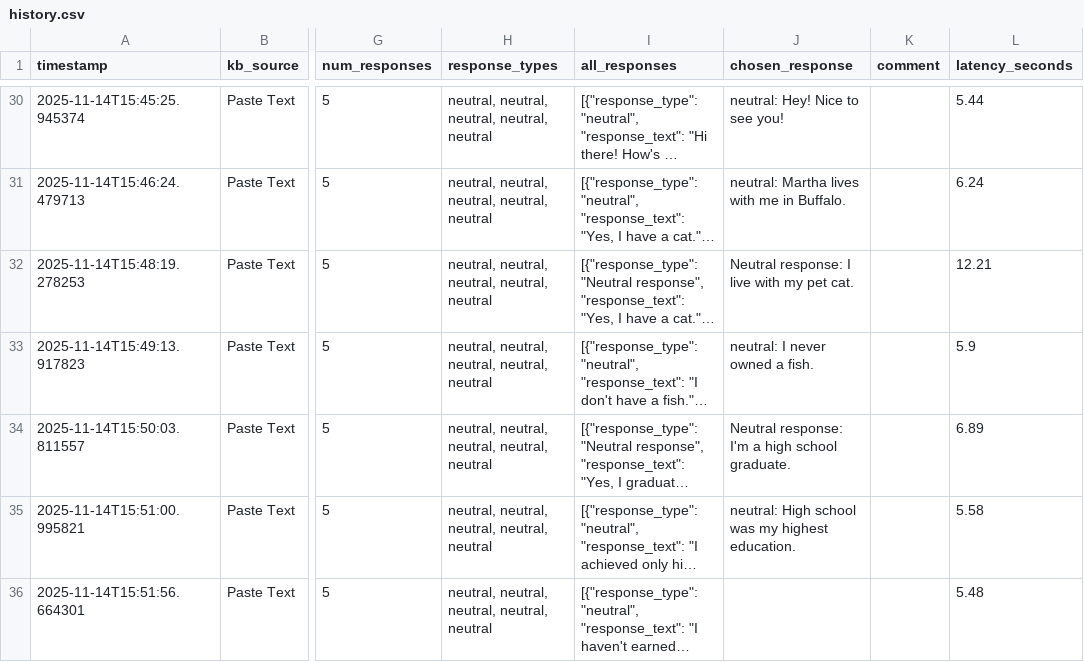
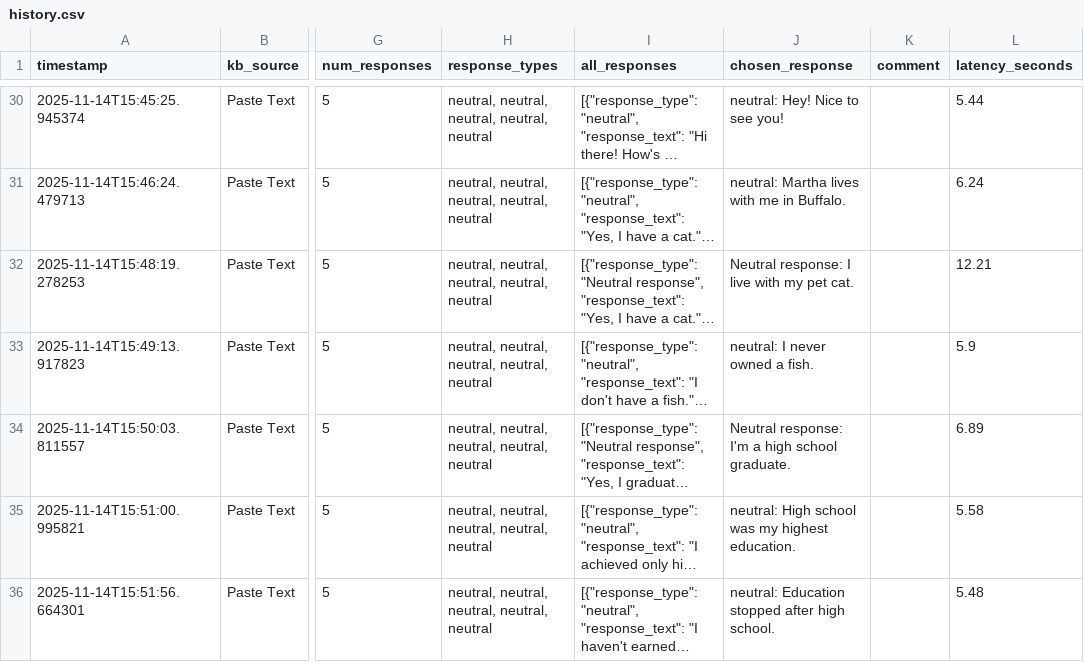
Before and after one commit to cds-cadl/Conversational-Bot, a CSV file: KB/Jenna/history.csv, drawn as a sheet; only a part is shown, gaps mark what is left out; long unchanged cells end in …; the diff names each change by its address in the sheet, - before the commit and + after, or states it on an @@ line.

Commit message:
Update Jenna/history.csv at 2025-11-14T15:52:39.771000

```diff
--- a/KB/Jenna/history.csv
+++ b/KB/Jenna/history.csv
-J36 (chosen_response): (empty)
+J36 (chosen_response): neutral: Education stopped after high school.
```
